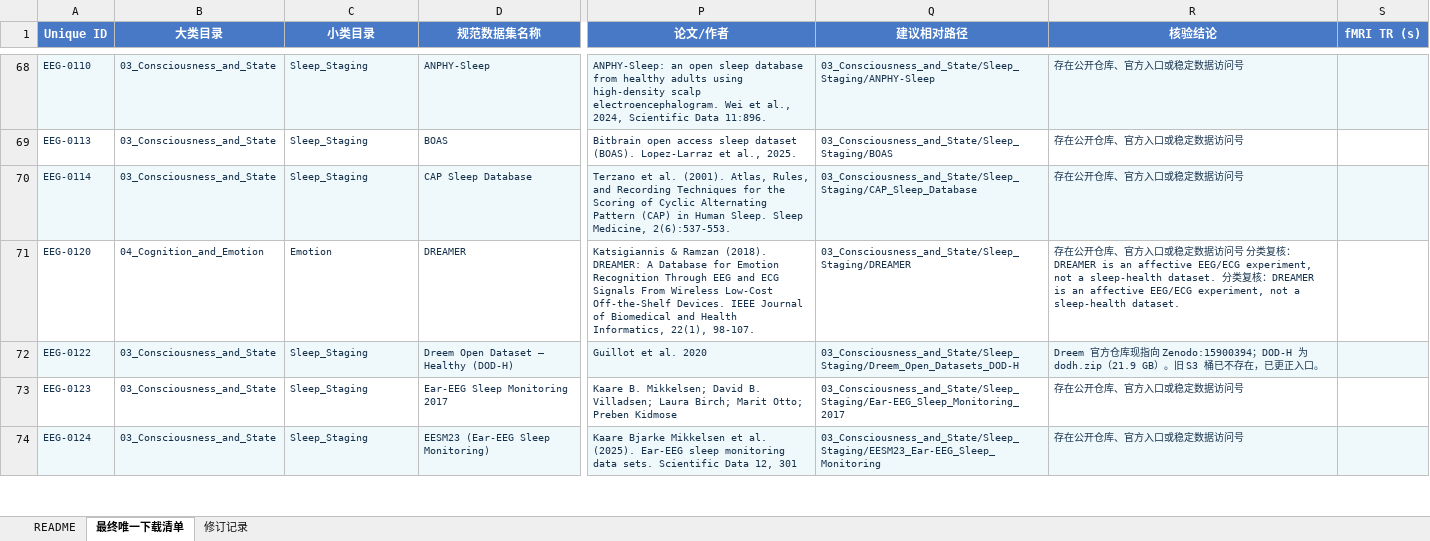
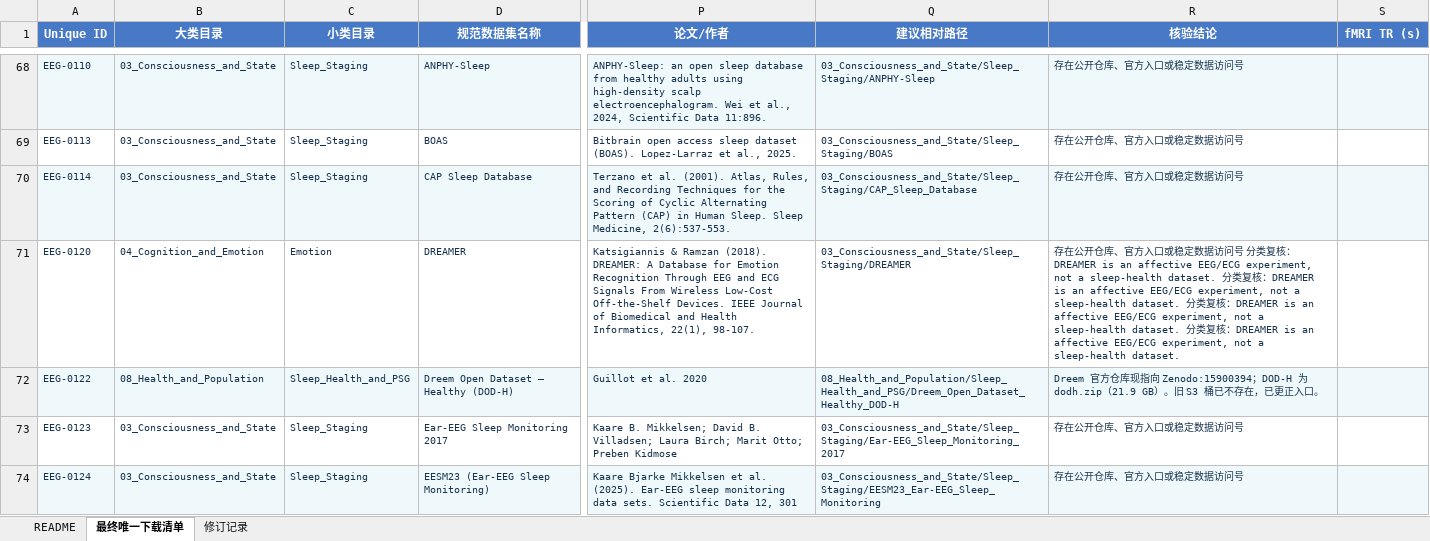
Before and after one commit to Townzc/Big-EEG-Data, an Excel workbook: EEG_healthcare_disease_catalog_20260823.xlsx, sheet 最终唯一下载清单, drawn as a sheet; only a part is shown, gaps mark what is left out; values as stored, in another font and other column widths than the file's, no borders; table styles not drawn; the diff covers the shown part only; the diff names each change by its address in the sheet, - before the commit and + after, or states it on an @@ line.

```diff
--- a/EEG_healthcare_disease_catalog_20260823.xlsx (sheet 最终唯一下载清单)
+++ b/EEG_healthcare_disease_catalog_20260823.xlsx (sheet 最终唯一下载清单)
-R71 (核验结论): …sleep-health dataset.
+R71 (核验结论): …sleep-health dataset. 分类复核：DREAMER is an affective EEG/ECG experiment, not a sleep-health dataset. 分类复核：DREAMER is an affective EEG/ECG experiment, not a sleep-health dataset.
-B72 (大类目录): 03_Consciousness_and_State
+B72 (大类目录): 08_Health_and_Population
-C72 (小类目录): Sleep_Staging
+C72 (小类目录): Sleep_Health_and_PSG
-Q72 (建议相对路径): 03_Consciousness_and_State/Sleep_Staging/Dreem_Open_Datasets_DOD-H
+Q72 (建议相对路径): 08_Health_and_Population/Sleep_Health_and_PSG/Dreem_Open_Dataset_Healthy_DOD-H
```
Also changed, not shown: 7 edited cells elsewhere in this sheet, sheet README, sheet 修订记录, public/EEG_healthcare_disease_catalog_20260823.xlsx, 13 other files.
